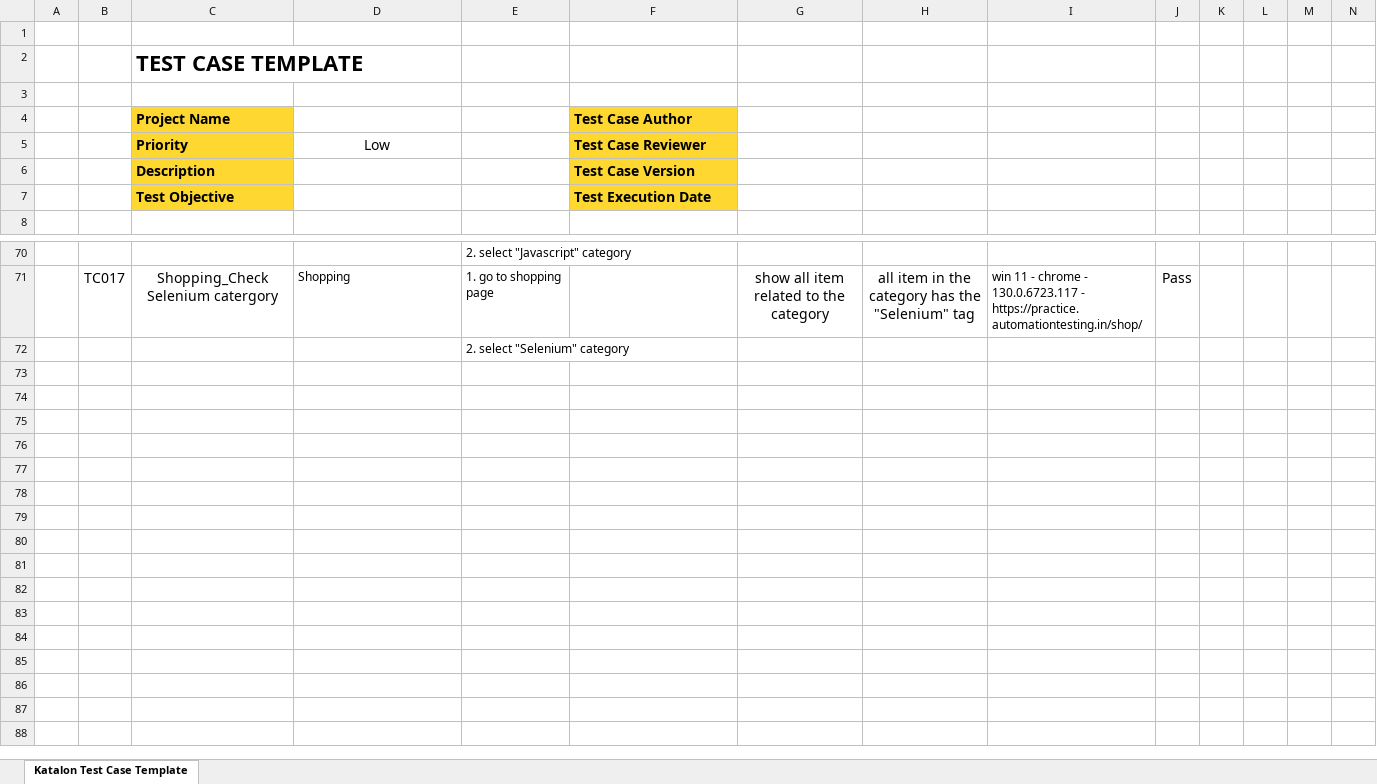
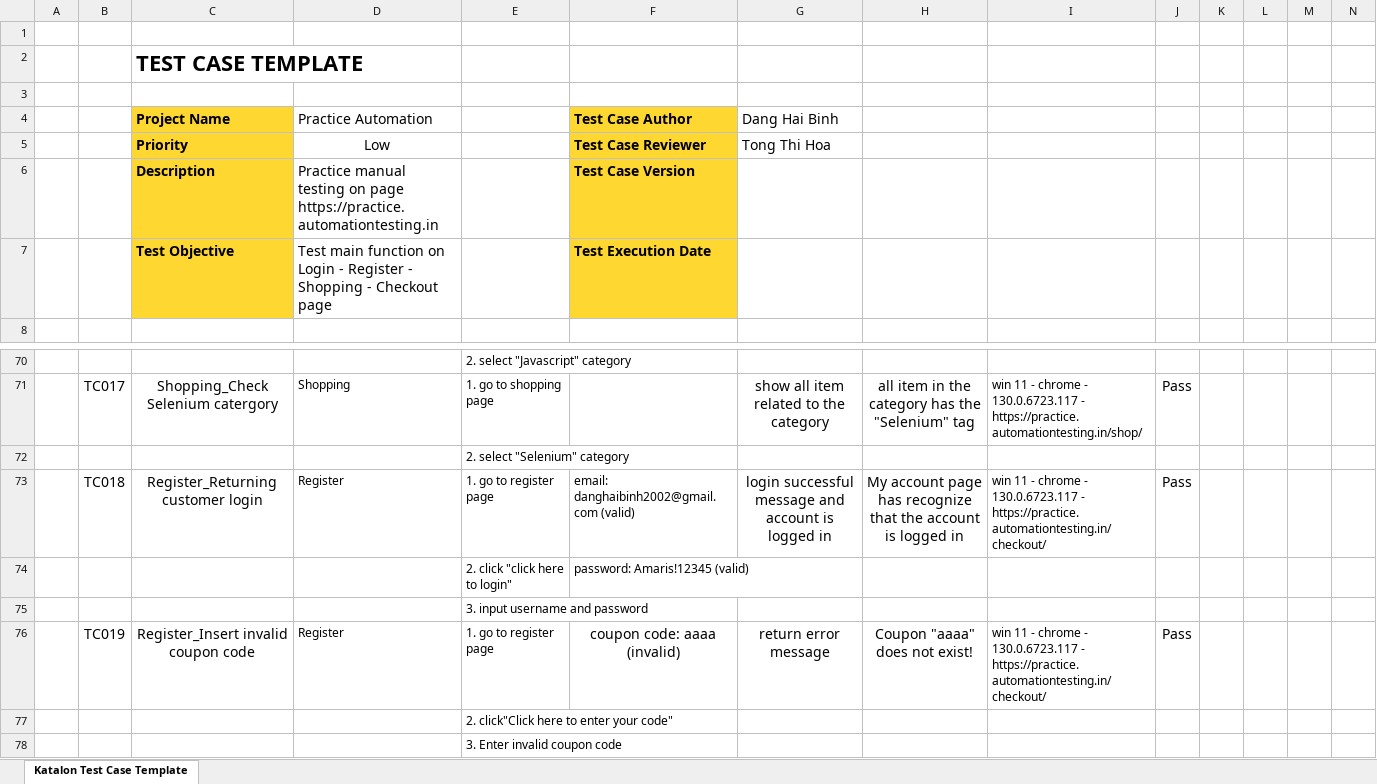
Before and after one commit to RedEyeMikey/Amaris_QA, an Excel workbook: test_case_katalon.xlsx, sheet Katalon Test Case Template, drawn as a sheet; only a part is shown, gaps mark what is left out; values as stored, in another font and other column widths than the file's, no borders; charts and pictures not drawn; the diff names each change by its address in the sheet, - before the commit and + after, or states it on an @@ line.

Commit message:
update manual test cases

```diff
--- a/test_case_katalon.xlsx (sheet Katalon Test Case Template)
+++ b/test_case_katalon.xlsx (sheet Katalon Test Case Template)
-D4: (empty)
+D4: Practice Automation
-G4: (empty)
+G4: Dang Hai Binh
-G5: (empty)
+G5: Tong Thi Hoa
-D6: (empty)
+D6: Practice manual testing on page https://practice.automationtesting.in
-D7: (empty)
+D7: Test main function on Login - Register - Shopping - Checkout page
+row 73:  | TC018 | Register_Returning customer login | Register | 1. go to register page | email: danghaibinh2002@gmail.com (valid) | login successful message and account is logged in | My account page has recognize that the account is logged in | win 11 - chrome - 130.0.6723.117 - https://practice.automationtesting.in/checkout/ | Pass
+row 74:  |  |  |  | 2. click "click here to login" | password: Amaris!12345 (valid)
+row 75:  |  |  |  | 3. input username and password
+row 76:  | TC019 | Register_Insert invalid coupon code | Register | 1. go to register page | coupon code: aaaa (invalid) | return error message | Coupon "aaaa" does not exist! | win 11 - chrome - 130.0.6723.117 - https://practice.automationtesting.in/checkout/ | Pass
+row 77:  |  |  |  | 2. click"Click here to enter your code"
+row 78:  |  |  |  | 3. Enter invalid coupon code
```
